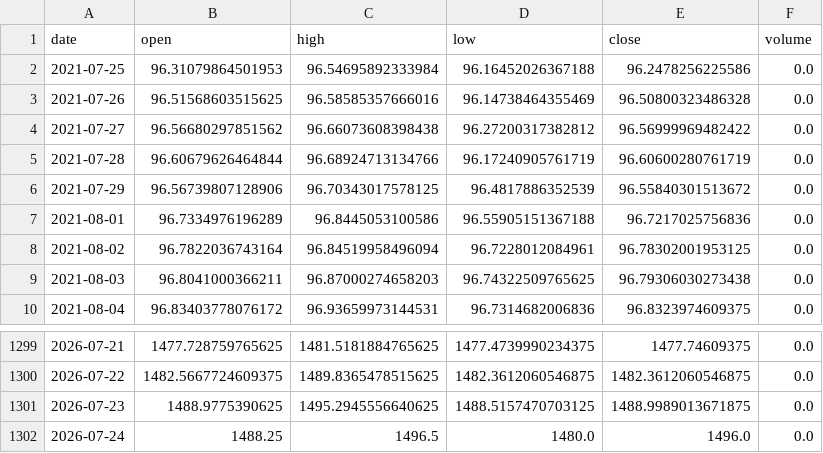
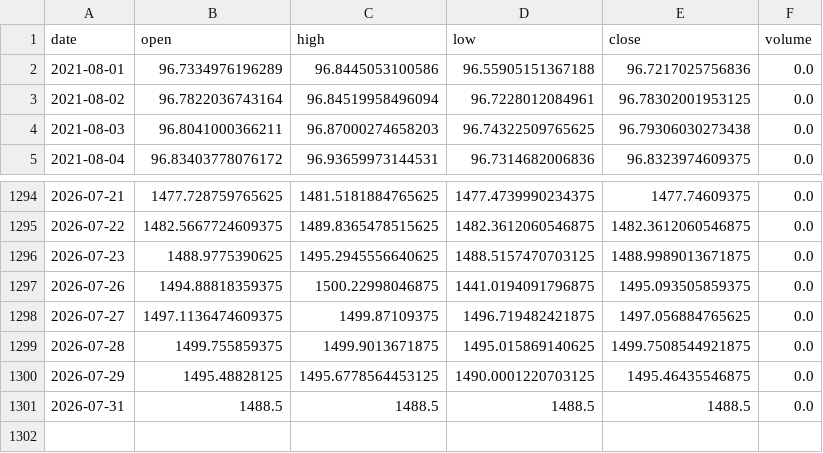
Before and after one commit to Ferropelato/trading-para-ripio, a CSV file: real_data/usdc_ars_daily.csv, drawn as a sheet; only a part is shown, gaps mark what is left out.

```diff
--- a/real_data/usdc_ars_daily.csv
+++ b/real_data/usdc_ars_daily.csv
@@ -1,7 +1,2 @@
 date,open,high,low,close,volume
-2021-07-25,96.31079864501953,96.54695892333984,96.16452026367188,96.2478256225586,0.0
-2021-07-26,96.51568603515625,96.58585357666016,96.14738464355469,96.50800323486328,0.0
-2021-07-27,96.56680297851562,96.66073608398438,96.27200317382812,96.56999969482422,0.0
-2021-07-28,96.60679626464844,96.68924713134766,96.17240905761719,96.60600280761719,0.0
-2021-07-29,96.56739807128906,96.70343017578125,96.4817886352539,96.55840301513672,0.0
 2021-08-01,96.7334976196289,96.8445053100586,96.55905151367188,96.7217025756836,0.0
@@ -1301,2 +1296,6 @@ date,open,high,low,close,volume
 2026-07-23,1488.9775390625,1495.2945556640625,1488.5157470703125,1488.9989013671875,0.0
-2026-07-24,1488.25,1496.5,1480.0,1496.0,0.0
+2026-07-26,1494.88818359375,1500.22998046875,1441.0194091796875,1495.093505859375,0.0
+2026-07-27,1497.1136474609375,1499.87109375,1496.719482421875,1497.056884765625,0.0
+2026-07-28,1499.755859375,1499.9013671875,1495.015869140625,1499.7508544921875,0.0
+2026-07-29,1495.48828125,1495.6778564453125,1490.0001220703125,1495.46435546875,0.0
+2026-07-31,1488.5,1488.5,1488.5,1488.5,0.0
```
Also changed, not shown: real_data/btc_ars_daily.csv, 3 other files.
